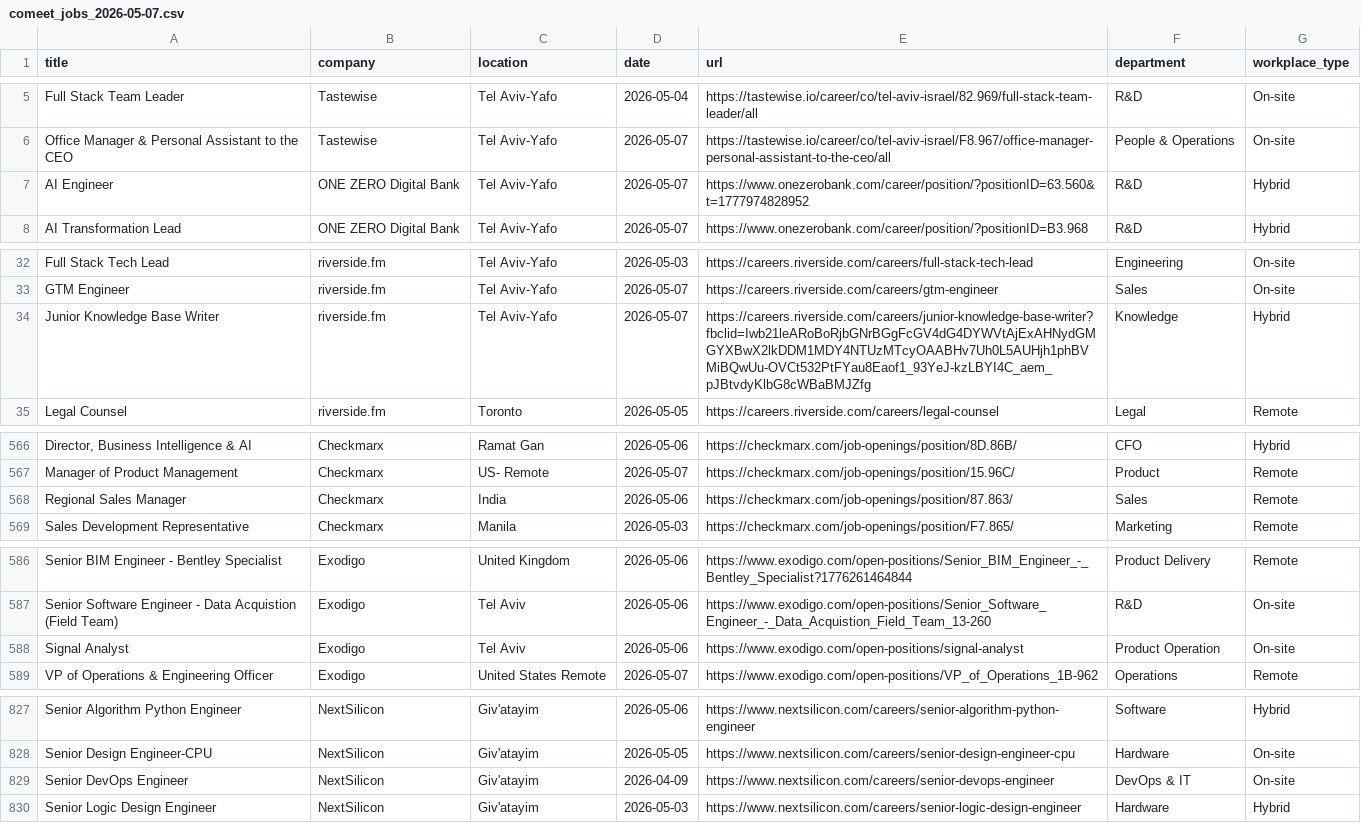
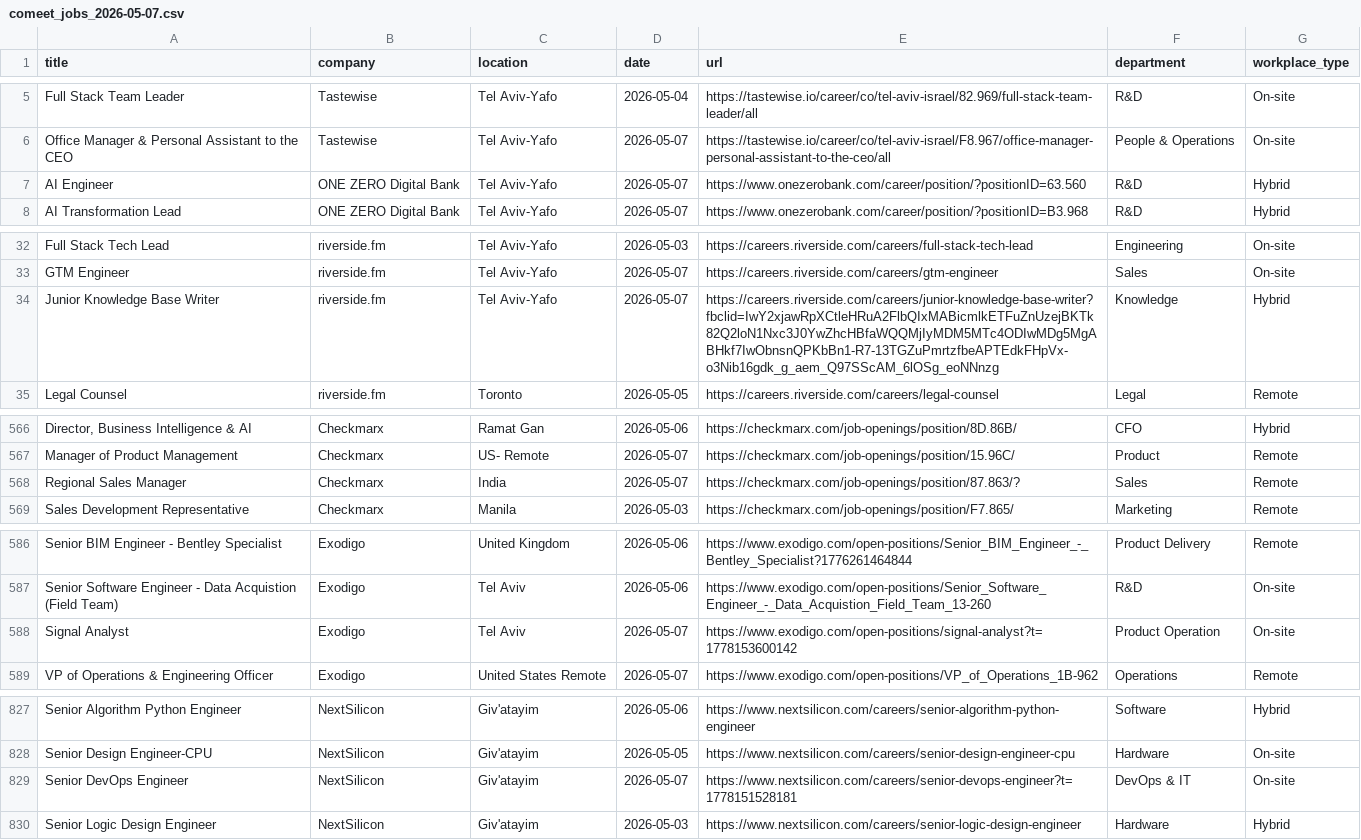
Before and after one commit to Genys30/jobfinder1, a CSV file: comeet_jobs_2026-05-07.csv, drawn as a sheet; only a part is shown, gaps mark what is left out; the diff covers the shown part only; the diff names each change by its address in the sheet, - before the commit and + after, or states it on an @@ line.

```diff
--- a/comeet_jobs_2026-05-07.csv
+++ b/comeet_jobs_2026-05-07.csv
-E7 (url): https://www.onezerobank.com/career/position/?positionID=63.560&t=1777974828952
+E7 (url): https://www.onezerobank.com/career/position/?positionID=63.560
-E34 (url): https://careers.riverside.com/careers/junior-knowledge-base-writer?fbclid=Iwb21leARoBoRjbGNrBGgFcGV4dG4DYWVtAjExAHNydGMGYXBwX2lkDDM1MDY4NTUzMTcyOAABHv7Uh0L5AUHjh1phBVMiBQwUu-OVCt532PtFYau8Eaof1_93YeJ-kzLBYI4C_aem_pJBtvdyKlbG8cWBaBMJZfg
+E34 (url): https://careers.riverside.com/careers/junior-knowledge-base-writer?fbclid=IwY2xjawRpXCtleHRuA2FlbQIxMABicmlkETFuZnUzejBKTk82Q2loN1Nxc3J0YwZhcHBfaWQQMjIyMDM5MTc4ODIwMDg5MgABHkf7IwObnsnQPKbBn1-R7-13TGZuPmrtzfbeAPTEdkFHpVx-o3Nib16gdk_g_aem_Q97SScAM_6lOSg_eoNNnzg
-D568 (date): 2026-05-06
+D568 (date): 2026-05-07
-E568 (url): https://checkmarx.com/job-openings/position/87.863/
+E568 (url): https://checkmarx.com/job-openings/position/87.863/?
-D588 (date): 2026-05-06
+D588 (date): 2026-05-07
-E588 (url): https://www.exodigo.com/open-positions/signal-analyst
+E588 (url): https://www.exodigo.com/open-positions/signal-analyst?t=1778153600142
-D829 (date): 2026-04-09
+D829 (date): 2026-05-07
-E829 (url): https://www.nextsilicon.com/careers/senior-devops-engineer
+E829 (url): https://www.nextsilicon.com/careers/senior-devops-engineer?t=1778151528181
```
Also changed, not shown: 33 edited cells elsewhere in this file, haifa_jobs_2026-05-07.csv, lever_jobs_2026-05-07.csv, 1 other file.
